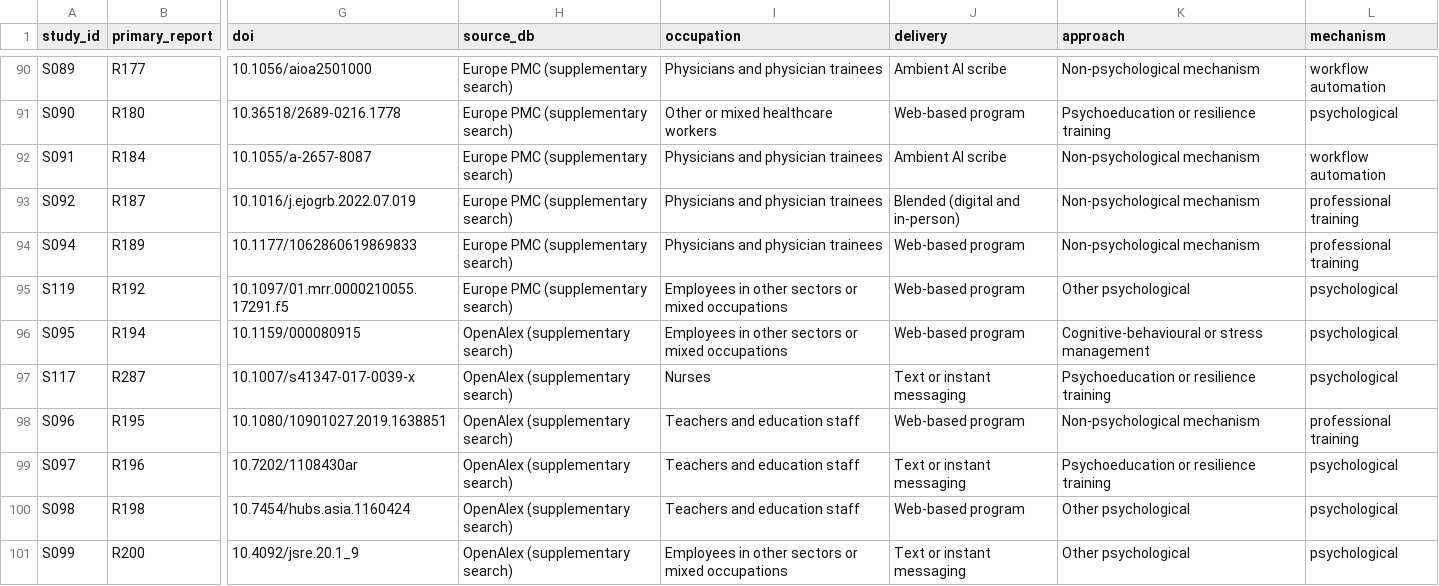
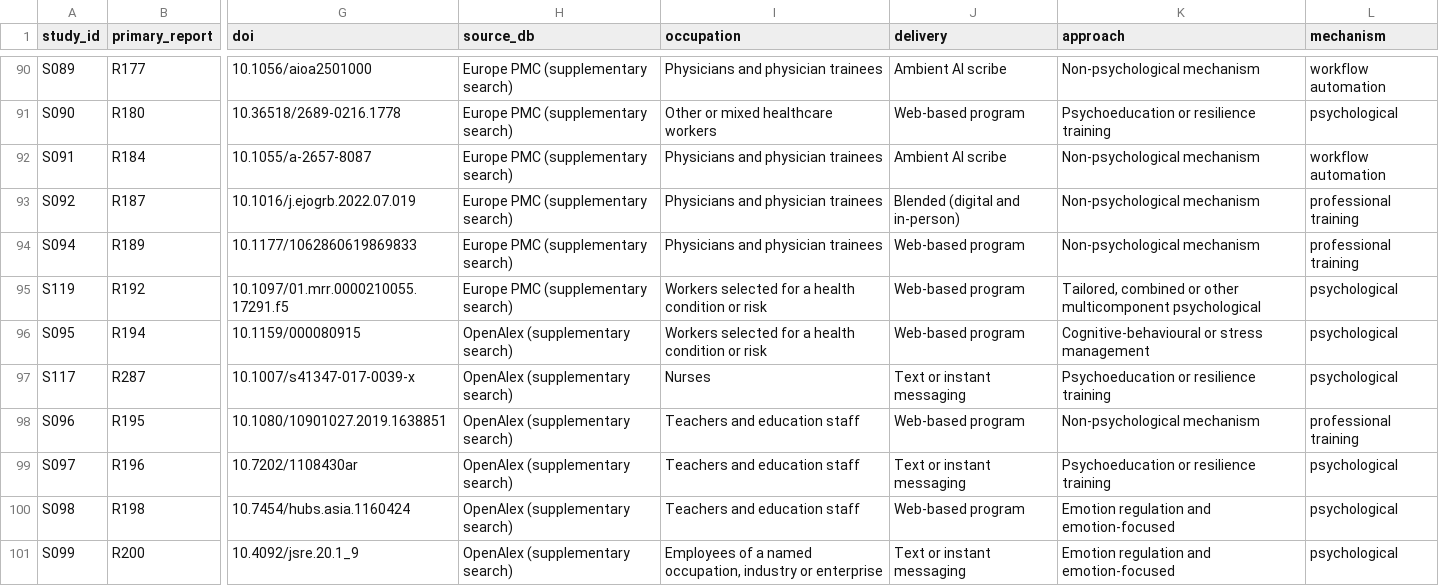
Before and after one commit to fyodora2/5R, a CSV file: data/study_charting.csv, drawn as a sheet; only a part is shown, gaps mark what is left out; the diff covers the shown part only; the diff names each change by its address in the sheet, - before the commit and + after, or states it on an @@ line.

```diff
--- a/data/study_charting.csv
+++ b/data/study_charting.csv
-I95:I96 (occupation): Employees in other sectors or mixed occupations
+I95:I96 (occupation): Workers selected for a health condition or risk
-K95 (approach): Other psychological
+K95 (approach): Tailored, combined or other multicomponent psychological
-K100:K101 (approach): Other psychological
+K100:K101 (approach): Emotion regulation and emotion-focused
-I101 (occupation): Employees in other sectors or mixed occupations
+I101 (occupation): Employees of a named occupation, industry or enterprise
```
Also changed, not shown: 35 edited cells elsewhere in this file, 19 other files.
